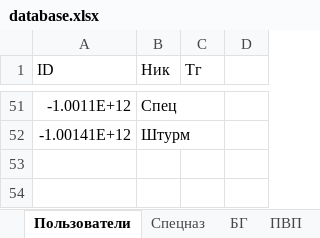
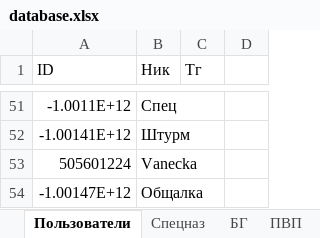
Before and after one commit to 3APA3A-3AHO3A/bot_tg, an Excel workbook: Database/database.xlsx, sheet Пользователи, drawn as a sheet; only a part is shown, gaps mark what is left out; values as stored, in another font and other column widths than the file's, no borders; the diff names each change by its address in the sheet, - before the commit and + after, or states it on an @@ line.

```diff
--- a/Database/database.xlsx (sheet Пользователи)
+++ b/Database/database.xlsx (sheet Пользователи)
+row 53: 505601224 | Vanecka
+row 54: -1.00147E+12 | Общалка
```
Also changed, not shown: sheet Спецназ, 6 other files.
